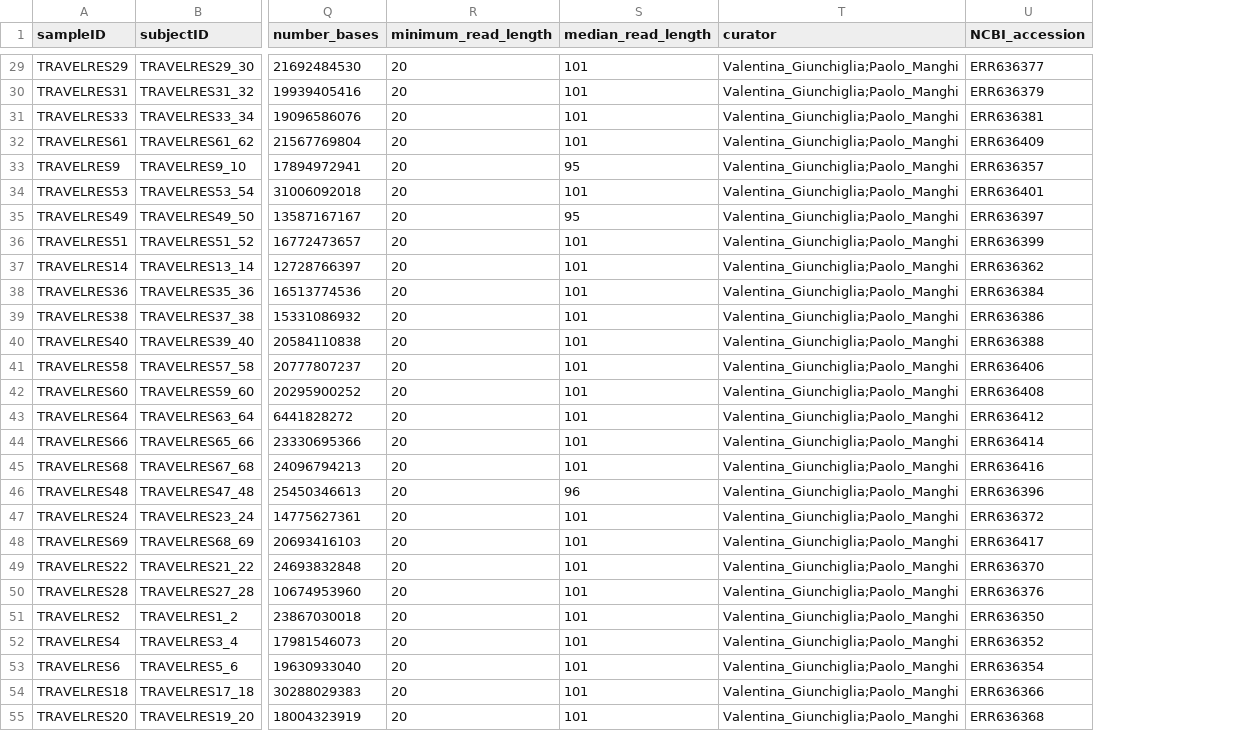
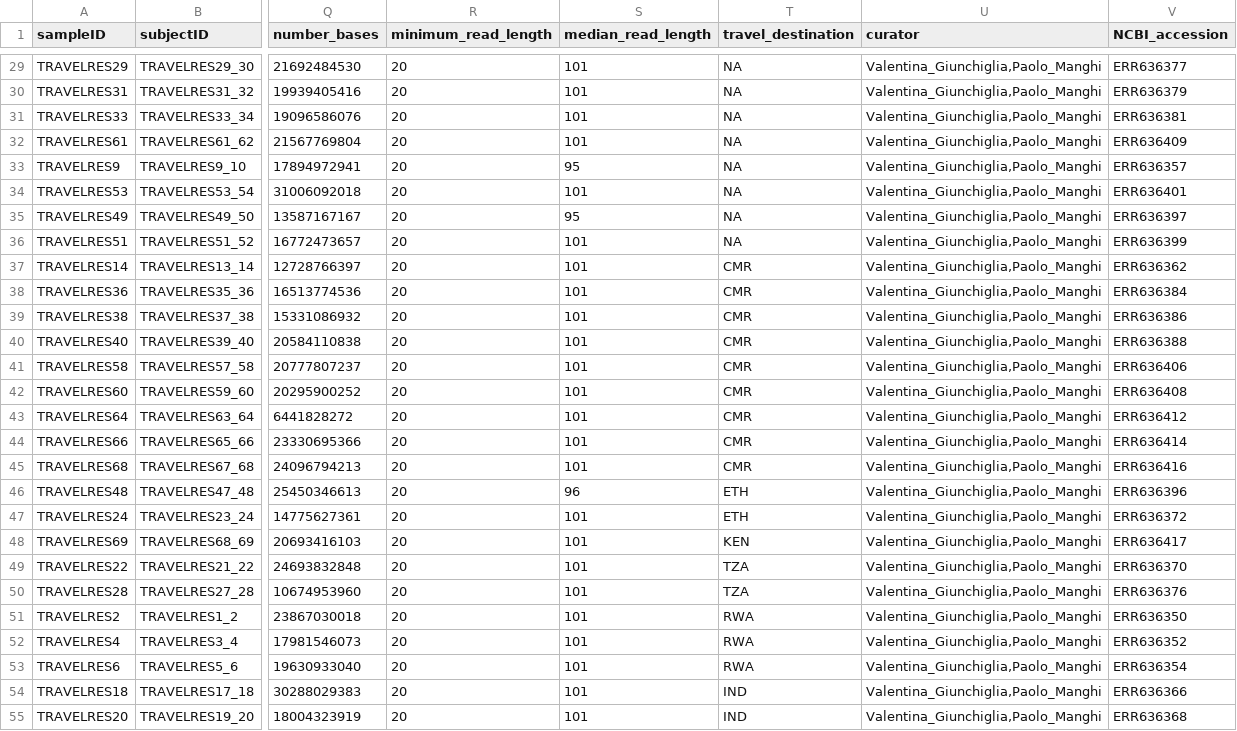
Before and after one commit to waldronlab/curatedMetagenomicDataCuration, a TSV file: inst/curated/Bengsston-PalmeJ_2015/Bengsston-PalmeJ_2015_metadata.tsv, drawn as a sheet; only a part is shown, gaps mark what is left out; addresses are those after the commit; the diff covers the shown part only; the diff names each change by its address in the sheet, - before the commit and + after, or states it on an @@ line.

```diff
--- a/inst/curated/Bengsston-PalmeJ_2015/Bengsston-PalmeJ_2015_metadata.tsv
+++ b/inst/curated/Bengsston-PalmeJ_2015/Bengsston-PalmeJ_2015_metadata.tsv
+column T (travel_destination), rows 29-55: NA | NA | NA | NA | NA | NA | NA | NA | CMR | CMR | CMR | CMR | CMR | CMR | CMR | CMR | CMR | ETH | ETH | KEN | TZA | TZA | RWA | RWA | RWA | IND | IND
-U29:U55 (curator): Valentina_Giunchiglia;Paolo_Manghi
+U29:U55 (curator): Valentina_Giunchiglia,Paolo_Manghi
```
Also changed, not shown: 43 edited cells elsewhere in this file, 1 other file.
